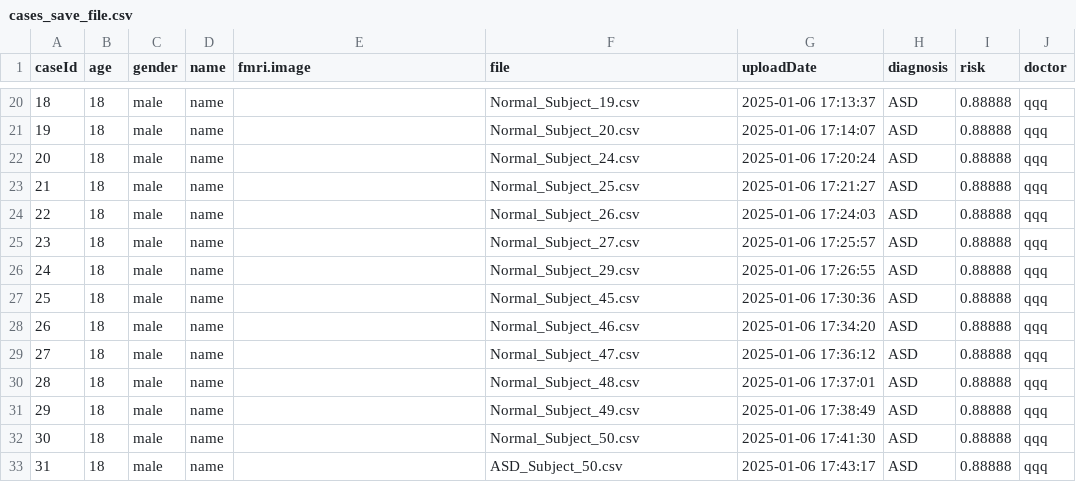
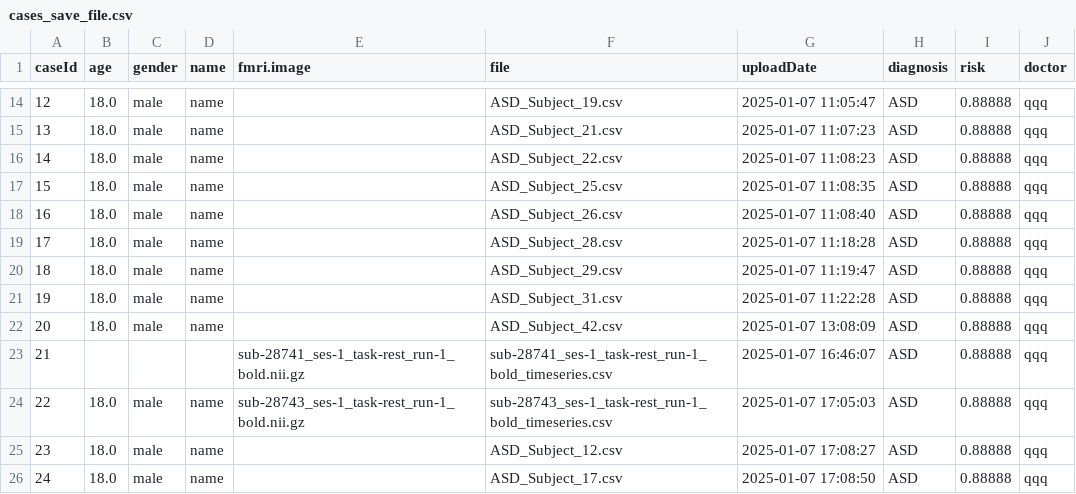
Before and after one commit to kaigegao/asd-website, a CSV file: cases_save_file.csv, drawn as a sheet; only a part is shown, gaps mark what is left out; removed rows and columns are numbered as before the commit, all else as after; the diff covers the shown part only; the diff names each change by its address in the sheet, - before the commit and + after, or states it on an @@ line.

```diff
--- a/cases_save_file.csv
+++ b/cases_save_file.csv
@@ column A (caseId) renumbered from row 6 down @@
-B14:B22 (age): 18
+B14:B22 (age): 18.0
-F14 (file): Normal_Subject_19.csv
+F14 (file): ASD_Subject_19.csv
-G14 (uploadDate): 2025-01-06 17:13:37
+G14 (uploadDate): 2025-01-07 11:05:47
-F15 (file): Normal_Subject_20.csv
+F15 (file): ASD_Subject_21.csv
-G15 (uploadDate): 2025-01-06 17:14:07
+G15 (uploadDate): 2025-01-07 11:07:23
-F16 (file): Normal_Subject_24.csv
+F16 (file): ASD_Subject_22.csv
-G16 (uploadDate): 2025-01-06 17:20:24
+G16 (uploadDate): 2025-01-07 11:08:23
-F17 (file): Normal_Subject_25.csv
+F17 (file): ASD_Subject_25.csv
-G17 (uploadDate): 2025-01-06 17:21:27
+G17 (uploadDate): 2025-01-07 11:08:35
-F18 (file): Normal_Subject_26.csv
+F18 (file): ASD_Subject_26.csv
-G18 (uploadDate): 2025-01-06 17:24:03
+G18 (uploadDate): 2025-01-07 11:08:40
-F19 (file): Normal_Subject_27.csv
+F19 (file): ASD_Subject_28.csv
-G19 (uploadDate): 2025-01-06 17:25:57
+G19 (uploadDate): 2025-01-07 11:18:28
-F20 (file): Normal_Subject_29.csv
+F20 (file): ASD_Subject_29.csv
-G20 (uploadDate): 2025-01-06 17:26:55
+G20 (uploadDate): 2025-01-07 11:19:47
-F21 (file): Normal_Subject_45.csv
+F21 (file): ASD_Subject_31.csv
-G21 (uploadDate): 2025-01-06 17:30:36
+G21 (uploadDate): 2025-01-07 11:22:28
-F22 (file): Normal_Subject_46.csv
+F22 (file): ASD_Subject_42.csv
-G22 (uploadDate): 2025-01-06 17:34:20
+G22 (uploadDate): 2025-01-07 13:08:09
-row 29: 27 | 18 | male | name |  | Normal_Subject_47.csv | 2025-01-06 17:36:12 | ASD | 0.88888 | qqq
+row 23: 21 |  |  |  | sub-28741_ses-1_task-rest_run-1_bold.nii.gz | sub-28741_ses-1_task-rest_run-1_bold_timeseries.csv | 2025-01-07 16:46:07 | ASD | 0.88888 | qqq
-B24:B25 (age): 18
+B24:B25 (age): 18.0
-E24 (fmri.image): (empty)
+E24 (fmri.image): sub-28743_ses-1_task-rest_run-1_bold.nii.gz
-F24 (file): Normal_Subject_48.csv
+F24 (file): sub-28743_ses-1_task-rest_run-1_bold_timeseries.csv
-G24 (uploadDate): 2025-01-06 17:37:01
+G24 (uploadDate): 2025-01-07 17:05:03
-F25 (file): Normal_Subject_49.csv
+F25 (file): ASD_Subject_12.csv
-G25 (uploadDate): 2025-01-06 17:38:49
+G25 (uploadDate): 2025-01-07 17:08:27
-row 32: 30 | 18 | male | name |  | Normal_Subject_50.csv | 2025-01-06 17:41:30 | ASD | 0.88888 | qqq
-B26 (age): 18
+B26 (age): 18.0
-F26 (file): ASD_Subject_50.csv
+F26 (file): ASD_Subject_17.csv
-G26 (uploadDate): 2025-01-06 17:43:17
+G26 (uploadDate): 2025-01-07 17:08:50
```
Also changed, not shown: 6 removed rows and 44 edited cells elsewhere in this file, 3 other files.
